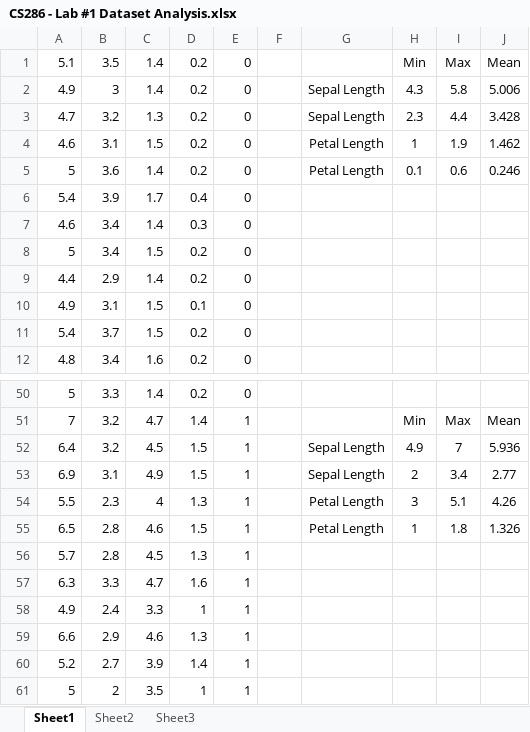
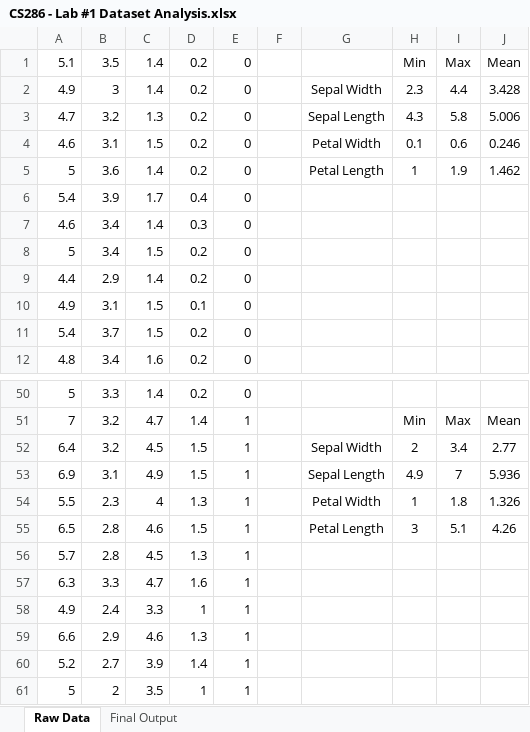
Before and after one commit to ZaydH/CS286, an Excel workbook: Labs/Lab1/CS286 - Lab #1 Dataset Analysis.xlsx, sheet Raw Data, drawn as a sheet; only a part is shown, gaps mark what is left out; values as stored, in another font and other column widths than the file's, no borders; the diff covers the shown part only; the diff names each change by its address in the sheet, - before the commit and + after, or states it on an @@ line.

Commit message:
Fixing the dataset analysis sheet for the output order from Casaletto as well as adding a summary sheet.

```diff
--- a/Labs/Lab1/CS286 - Lab #1 Dataset Analysis.xlsx (sheet Raw Data)
+++ b/Labs/Lab1/CS286 - Lab #1 Dataset Analysis.xlsx (sheet Raw Data)
-sheet tab: Sheet1
+sheet tab: Raw Data
-sheet tab: Sheet2
+sheet tab: Final Output
-sheet tab: Sheet3
-G2: Sepal Length
+G2: Sepal Width
-H2: 4.3
+H2: 2.3
-I2: 5.8
+I2: 4.4
-J2: 5.006
+J2: 3.428
-H3: 2.3
+H3: 4.3
-I3: 4.4
+I3: 5.8
-J3: 3.428
+J3: 5.006
-G4: Petal Length
+G4: Petal Width
-H4: 1
+H4: 0.1
-I4: 1.9
+I4: 0.6
-J4: 1.462
+J4: 0.246
-H5: 0.1
+H5: 1
-I5: 0.6
+I5: 1.9
-J5: 0.246
+J5: 1.462
-G52: Sepal Length
+G52: Sepal Width
-H52: 4.9
+H52: 2
-I52: 7
+I52: 3.4
-J52: 5.936
+J52: 2.77
-H53: 2
+H53: 4.9
-I53: 3.4
+I53: 7
-J53: 2.77
+J53: 5.936
-G54: Petal Length
+G54: Petal Width
-H54: 3
+H54: 1
-I54: 5.1
+I54: 1.8
-J54: 4.26
+J54: 1.326
-H55: 1
+H55: 3
-I55: 1.8
+I55: 5.1
-J55: 1.326
+J55: 4.26
```
Also changed, not shown: 14 edited cells elsewhere in this sheet, sheet Final Output.
